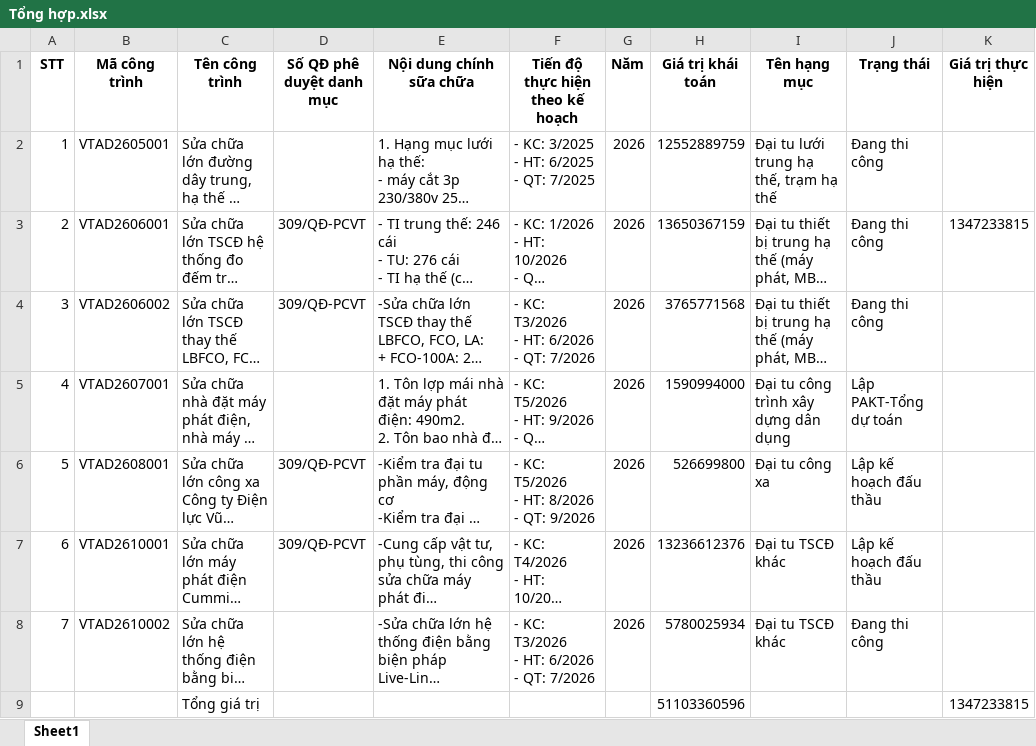
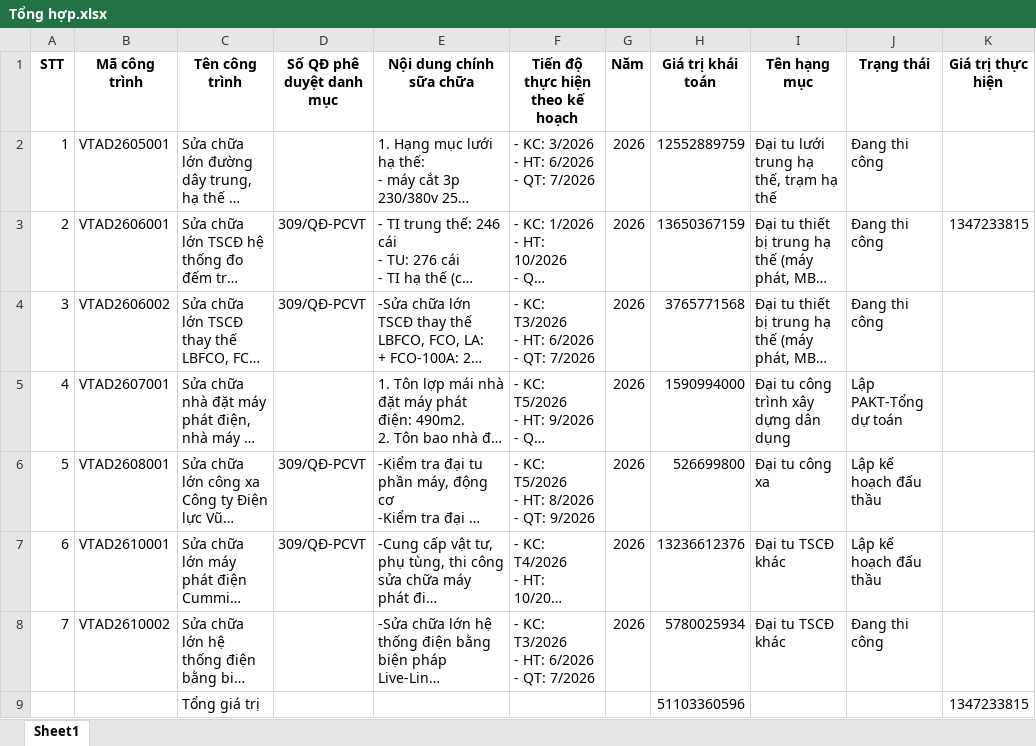
Before and after one commit to tuanhoangminhxx812-arch/QuanLy_SCL, an Excel workbook: Tổng hợp.xlsx, sheet Sheet1, drawn as a sheet; only a part is shown; long unchanged cells end in …; values as stored, in another font and other column widths than the file's, no borders; ↵ is a line break in a cell; the diff names each change by its address in the sheet, - before the commit and + after, or states it on an @@ line.

```diff
--- a/Tổng hợp.xlsx (sheet Sheet1)
+++ b/Tổng hợp.xlsx (sheet Sheet1)
-F2 (Tiến độ thực hiện theo kế hoạch): - KC: 3/2025 ↵ - HT: 6/2025 ↵ - QT: 7/2025
+F2 (Tiến độ thực hiện theo kế hoạch): - KC: 3/2026 ↵ - HT: 6/2026 ↵ - QT: 7/2026
```
Also changed, not shown: database_cong_trinh.xlsx, 5 other files.
